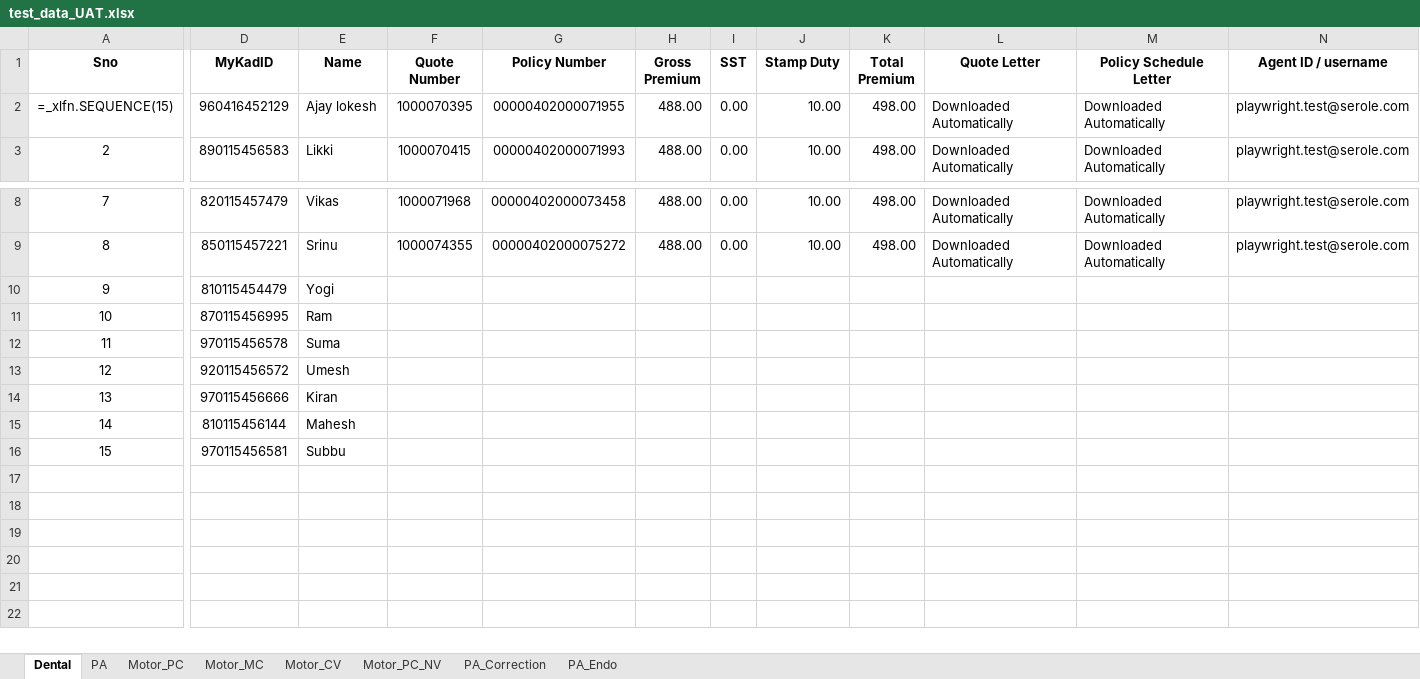
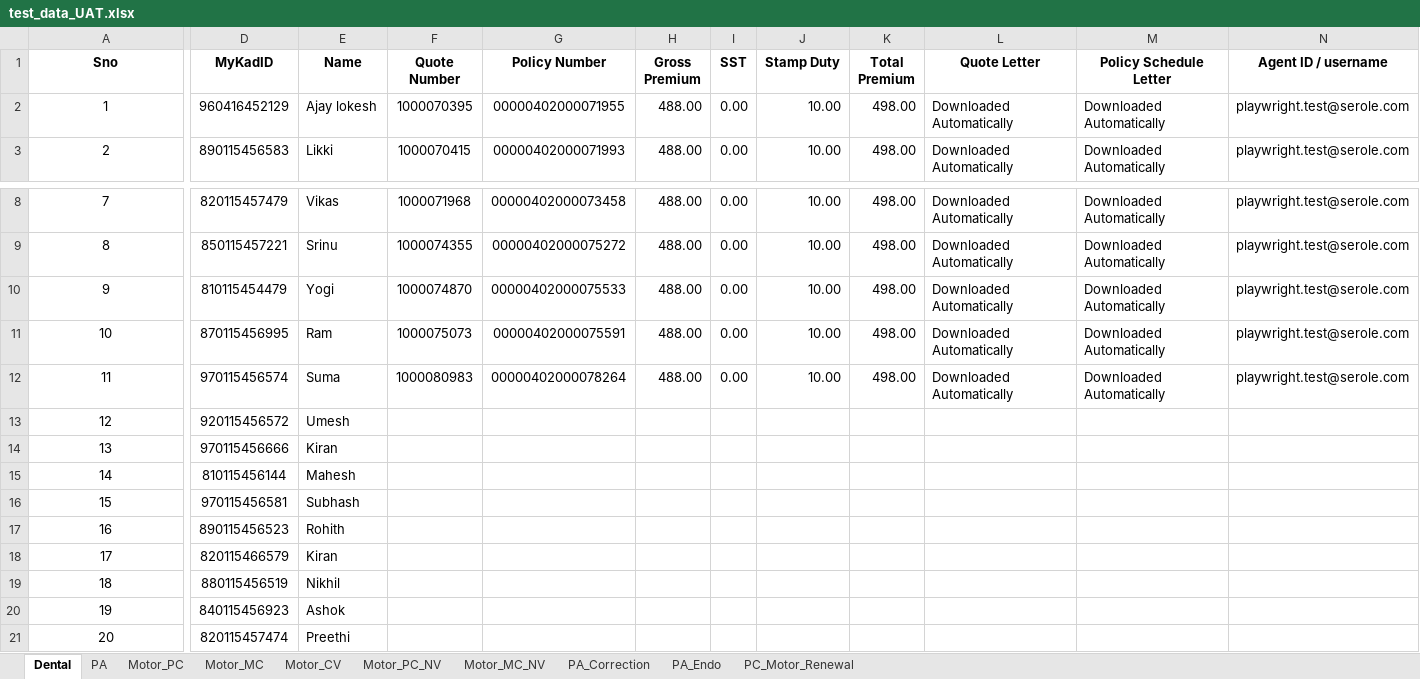
Before and after one commit to vamshikrishna5896/TIPS_Automation, an Excel workbook: testdata_excel/test_data_UAT.xlsx, sheet Dental, drawn as a sheet; only a part is shown, gaps mark what is left out; values as stored, in another font and other column widths than the file's, no borders; formulas without a stored value are shown as written; removed rows and columns are numbered as before the commit, all else as after; rows hold the shown columns only; the diff names each change by its address in the sheet, - before the commit and + after, or states it on an @@ line.

```diff
--- a/testdata_excel/test_data_UAT.xlsx (sheet Dental)
+++ b/testdata_excel/test_data_UAT.xlsx (sheet Dental)
+sheet tab: Motor_MC_NV
+sheet tab: PC_Motor_Renewal
@@ column A (Sno) renumbered in row 2 @@
-F10 (Quote Number): (empty)
+F10 (Quote Number): 1000074870
-G10 (Policy Number): (empty)
+G10 (Policy Number): 00000402000075533
-H10:H11 (Gross Premium): (empty)
+H10:H11 (Gross Premium): 488.00
-I10:I11 (SST): (empty)
+I10:I11 (SST): 0.00
-J10:J11 (Stamp Duty): (empty)
+J10:J11 (Stamp Duty): 10.00
-K10:K11 (Total Premium): (empty)
+K10:K11 (Total Premium): 498.00
-L10:L11 (Quote Letter): (empty)
+L10:L11 (Quote Letter): Downloaded Automatically
-M10:M11 (Policy Schedule Letter): (empty)
+M10:M11 (Policy Schedule Letter): Downloaded Automatically
-N10:N11 (Agent ID / username): (empty)
+N10:N11 (Agent ID / username): playwright.test@serole.com
-F11 (Quote Number): (empty)
+F11 (Quote Number): 1000075073
-G11 (Policy Number): (empty)
+G11 (Policy Number): 00000402000075591
-row 12: 11 | 970115456578 | Suma
+row 12: 11 | 970115456574 | Suma | 1000080983 | 00000402000078264 | 488.00 | 0.00 | 10.00 | 498.00 | Downloaded Automatically | Downloaded Automatically | playwright.test@serole.com
-E16 (Name): Subbu
+E16 (Name): Subhash
+row 17: 16 | 890115456523 | Rohith
+row 18: 17 | 820115466579 | Kiran
+row 19: 18 | 880115456519 | Nikhil
+row 20: 19 | 840115456923 | Ashok
+row 21: 20 | 820115457474 | Preethi
```
Also changed, not shown: sheet Motor_PC_NV, sheet PA, sheet Motor_MC, sheet Motor_PC, sheet PA_Correction, testdata_excel/test_data_SAP.xlsx, 48 other files.
